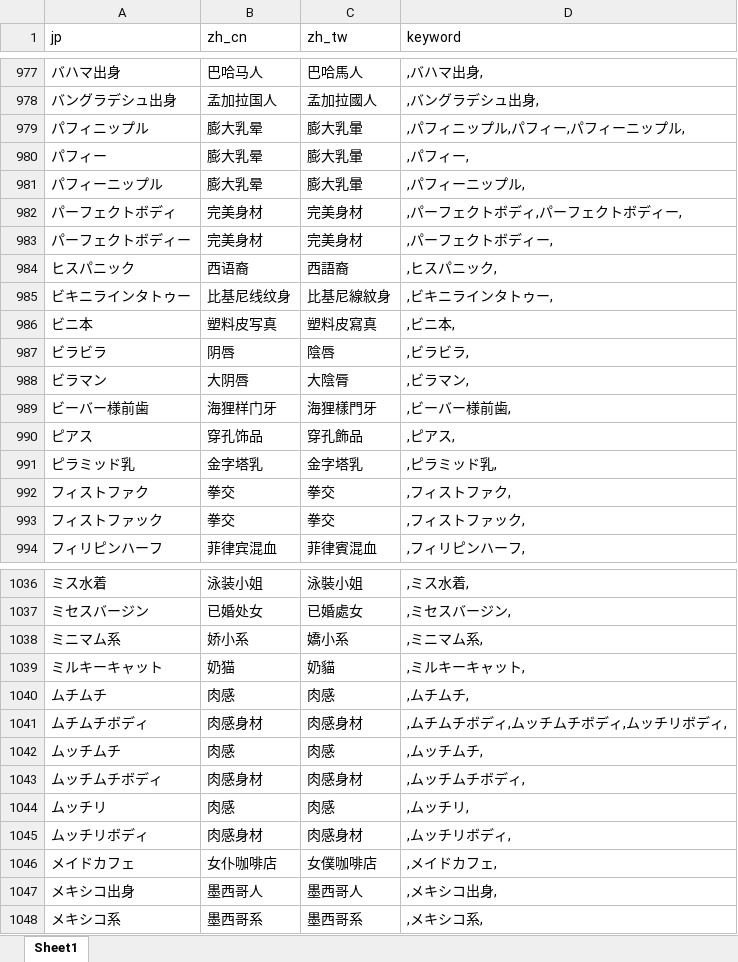
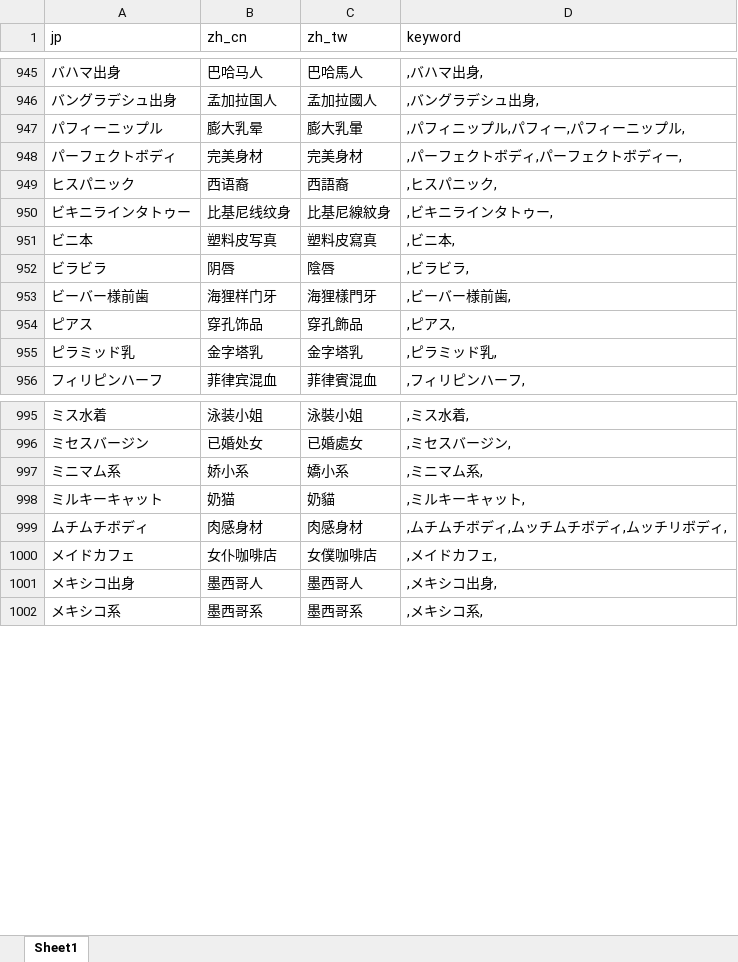
Before and after one commit to 767939287/mdcx-diy, an Excel workbook: resources/userdata/info_database.xlsx, sheet Sheet1, drawn as a sheet; only a part is shown, gaps mark what is left out; values as stored, in another font and other column widths than the file's, no borders; removed rows and columns are numbered as before the commit, all else as after; the diff covers the shown part only; the diff names each change by its address in the sheet, - before the commit and + after, or states it on an @@ line.

```diff
--- a/resources/userdata/info_database.xlsx (sheet Sheet1)
+++ b/resources/userdata/info_database.xlsx (sheet Sheet1)
-row 979: パフィニップル | 膨大乳晕 | 膨大乳暈 | ,パフィニップル,パフィー,パフィーニップル,
-row 980: パフィー | 膨大乳晕 | 膨大乳暈 | ,パフィー,
-D947 (keyword): ,パフィーニップル,
+D947 (keyword): ,パフィニップル,パフィー,パフィーニップル,
-row 983: パーフェクトボディー | 完美身材 | 完美身材 | ,パーフェクトボディー,
-row 988: ビラマン | 大阴唇 | 大陰脣 | ,ビラマン,
-row 992: フィストファク | 拳交 | 拳交 | ,フィストファク,
-row 993: フィストファック | 拳交 | 拳交 | ,フィストファック,
-row 1040: ムチムチ | 肉感 | 肉感 | ,ムチムチ,
-row 1042: ムッチムチ | 肉感 | 肉感 | ,ムッチムチ,
-row 1043: ムッチムチボディ | 肉感身材 | 肉感身材 | ,ムッチムチボディ,
-row 1044: ムッチリ | 肉感 | 肉感 | ,ムッチリ,
-row 1045: ムッチリボディ | 肉感身材 | 肉感身材 | ,ムッチリボディ,
```
Also changed, not shown: 61 removed rows and 9 edited cells elsewhere in this sheet.
